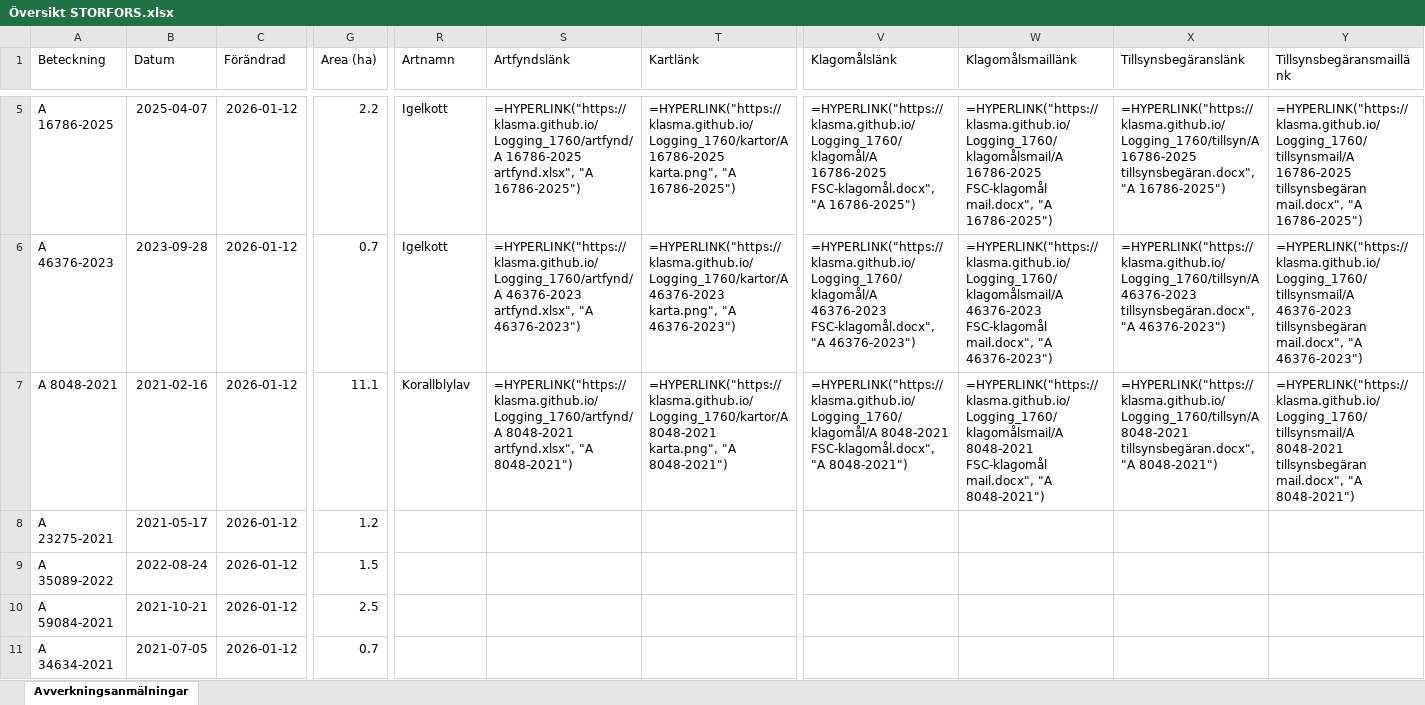
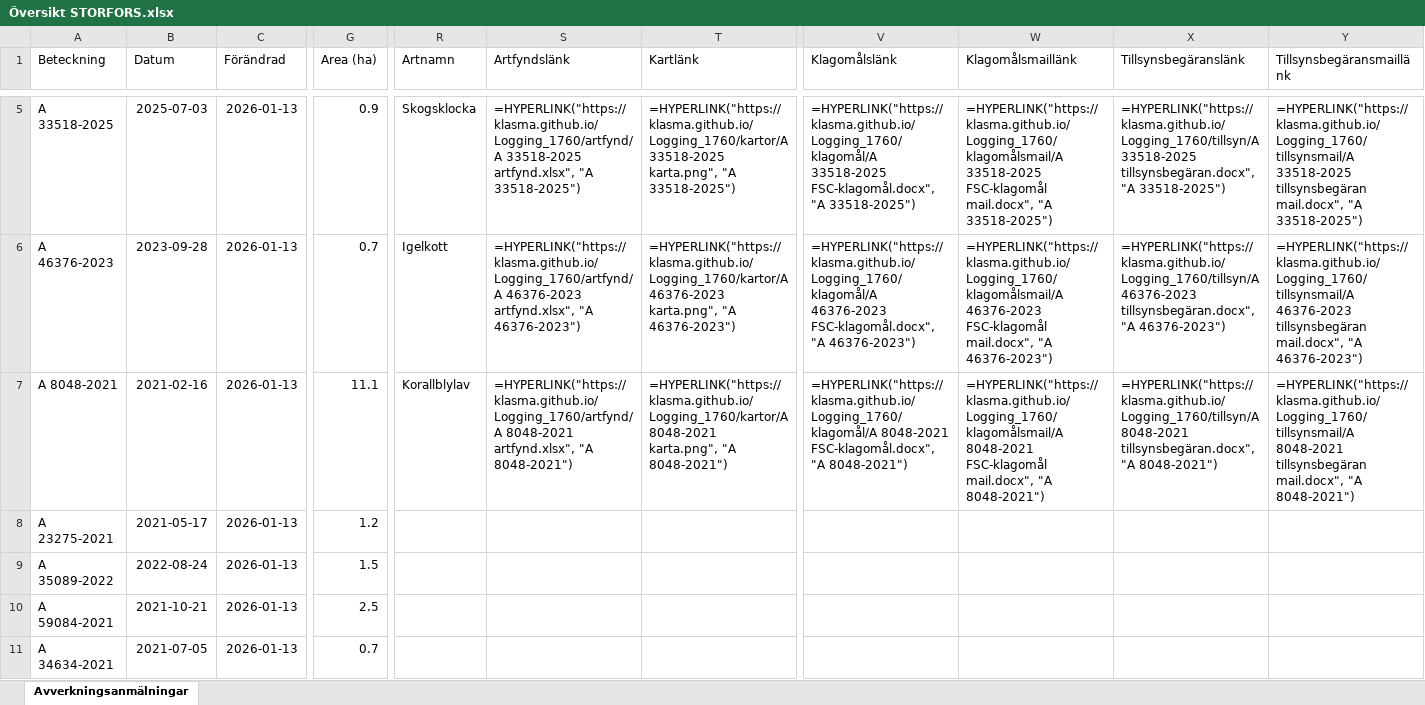
Before and after one commit to klasma/Logging_1760, an Excel workbook: Översikt STORFORS.xlsx, sheet Avverkningsanmälningar, drawn as a sheet; only a part is shown, gaps mark what is left out; values as stored, in another font and other column widths than the file's, no borders; formulas without a stored value are shown as written; the diff covers the shown part only; the diff names each change by its address in the sheet, - before the commit and + after, or states it on an @@ line.

```diff
--- a/Översikt STORFORS.xlsx (sheet Avverkningsanmälningar)
+++ b/Översikt STORFORS.xlsx (sheet Avverkningsanmälningar)
-A5 (Beteckning): A 16786-2025
+A5 (Beteckning): A 33518-2025
-B5 (Datum): 2025-04-07
+B5 (Datum): 2025-07-03
-C5:C11 (Förändrad): 2026-01-12
+C5:C11 (Förändrad): 2026-01-13
-G5 (Area (ha)): 2.2
+G5 (Area (ha)): 0.9
-R5 (Artnamn): Igelkott
+R5 (Artnamn): Skogsklocka
-S5 (Artfyndslänk): =HYPERLINK("https://klasma.github.io/Logging_1760/artfynd/A 16786-2025 artfynd.xlsx", "A 16786-2025")
+S5 (Artfyndslänk): =HYPERLINK("https://klasma.github.io/Logging_1760/artfynd/A 33518-2025 artfynd.xlsx", "A 33518-2025")
-T5 (Kartlänk): =HYPERLINK("https://klasma.github.io/Logging_1760/kartor/A 16786-2025 karta.png", "A 16786-2025")
+T5 (Kartlänk): =HYPERLINK("https://klasma.github.io/Logging_1760/kartor/A 33518-2025 karta.png", "A 33518-2025")
-V5 (Klagomålslänk): =HYPERLINK("https://klasma.github.io/Logging_1760/klagomål/A 16786-2025 FSC-klagomål.docx", "A 16786-2025")
+V5 (Klagomålslänk): =HYPERLINK("https://klasma.github.io/Logging_1760/klagomål/A 33518-2025 FSC-klagomål.docx", "A 33518-2025")
-W5 (Klagomålsmaillänk): =HYPERLINK("https://klasma.github.io/Logging_1760/klagomålsmail/A 16786-2025 FSC-klagomål mail.docx", "A 16786-2025")
+W5 (Klagomålsmaillänk): =HYPERLINK("https://klasma.github.io/Logging_1760/klagomålsmail/A 33518-2025 FSC-klagomål mail.docx", "A 33518-2025")
-X5 (Tillsynsbegäranslänk): =HYPERLINK("https://klasma.github.io/Logging_1760/tillsyn/A 16786-2025 tillsynsbegäran.docx", "A 16786-2025")
+X5 (Tillsynsbegäranslänk): =HYPERLINK("https://klasma.github.io/Logging_1760/tillsyn/A 33518-2025 tillsynsbegäran.docx", "A 33518-2025")
-Y5 (Tillsynsbegäransmaillänk): =HYPERLINK("https://klasma.github.io/Logging_1760/tillsynsmail/A 16786-2025 tillsynsbegäran mail.docx", "A 16786-2025")
+Y5 (Tillsynsbegäransmaillänk): =HYPERLINK("https://klasma.github.io/Logging_1760/tillsynsmail/A 33518-2025 tillsynsbegäran mail.docx", "A 33518-2025")
```
Also changed, not shown: 816 edited cells elsewhere in this sheet, artfynd/A 16786-2025 artfynd.xlsx, artfynd/A 21073-2021 artfynd.xlsx, 35 other files.
